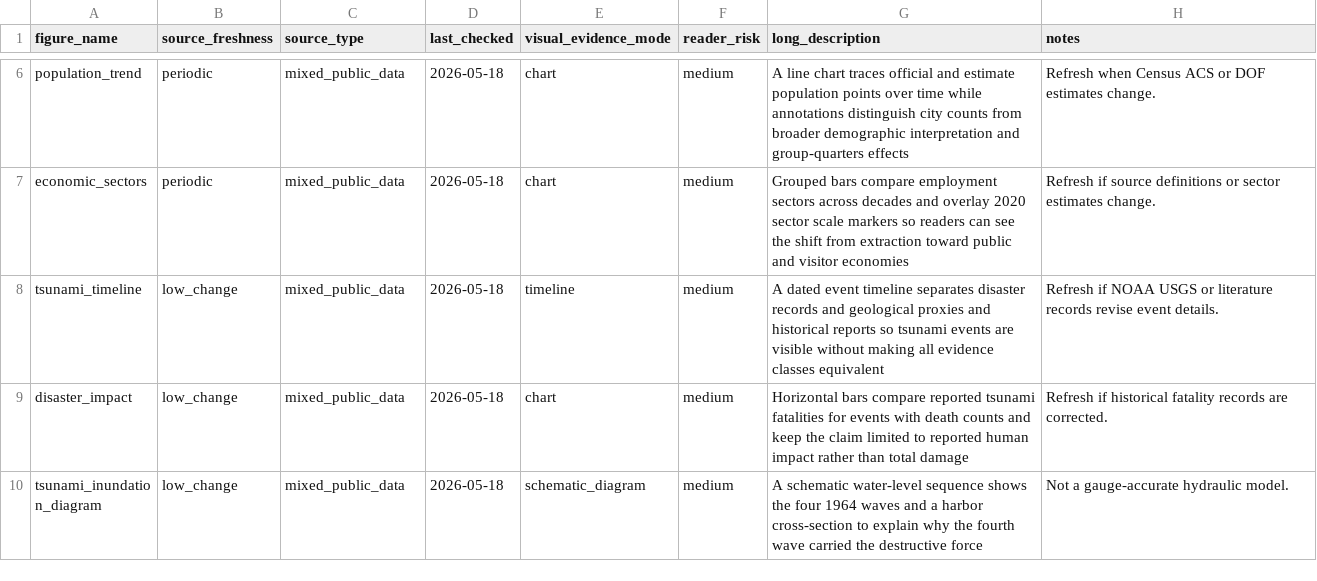
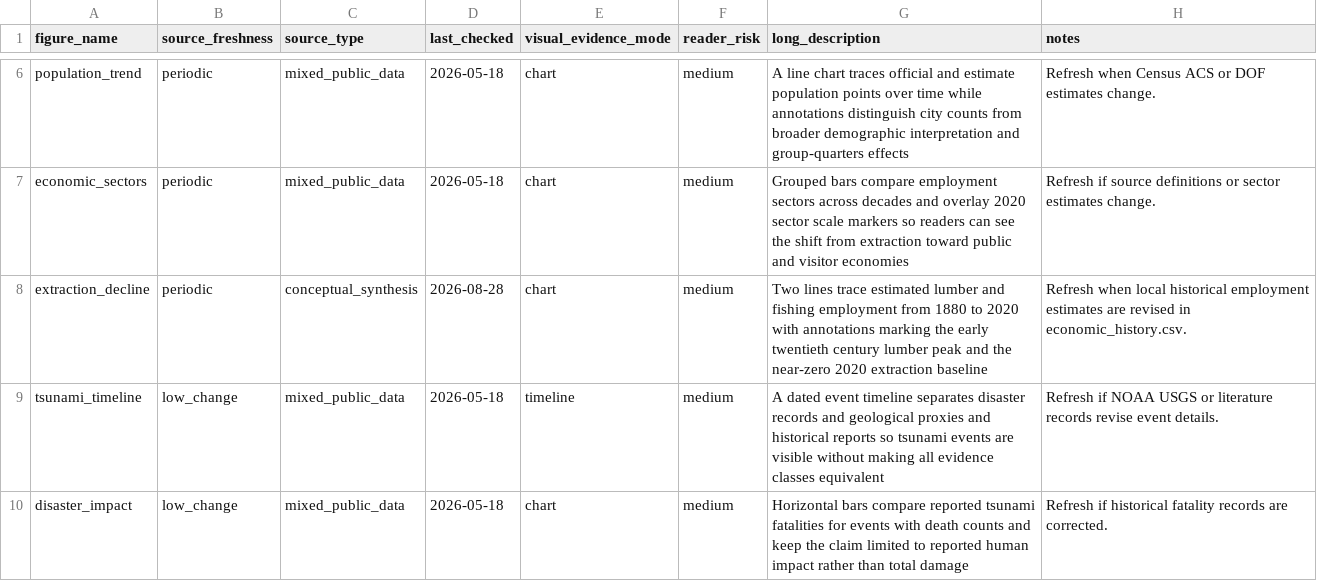
Before and after one commit to docxology/crescent_city, a CSV file: data/figure_provenance.csv, drawn as a sheet; only a part is shown, gaps mark what is left out; the shorter side is filled out with more unchanged rows; the diff names each change by its address in the sheet, - before the commit and + after, or states it on an @@ line.

Commit message:
feat: wire orphan economic_history.csv into new extraction_decline figure; deepen gold-rush section; tighten prose gates
- New figure extraction_decline (plot_extraction_decline) plots lumber and
  fishing employment 1880-2020 from data/economic_history.csv, which was
  previously an orphan data asset. Registry, provenance row, Figure
  Catalog entry, README table, and all pinned 24->25 counts updated.
- 24_gold_rush.md: narrate the 1853-1855 Yontocket/Howonquet/Achulet
  massacre sequence with citations already in references.bib
  (madley2016genocide, cook1976, tolowa_culture); 1860 population claim
  now cites its census/economic-history data basis.
- manuscript/config.yaml: citation floor 3.0 -> 5.0 (sustained 6.1+);
  fail_on_unused -> true with full reserve_keys coverage (0 orphans).
- CHANGELOG entry added. Full suite: 172 passed.

```diff
--- a/data/figure_provenance.csv
+++ b/data/figure_provenance.csv
+row 8: extraction_decline | periodic | conceptual_synthesis | 2026-08-28 | chart | medium | Two lines trace estimated lumber and fishing employment from 1880 to 2020 with annotations marking the early twentieth century lumber peak and the near-zero 2020 extraction baseline | Refresh when local historical employment estimates are revised in economic_history.csv.
```
Also changed, not shown: 16 other files.
